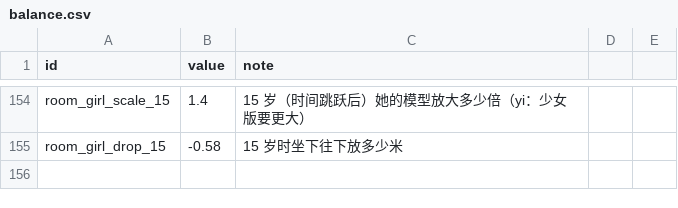
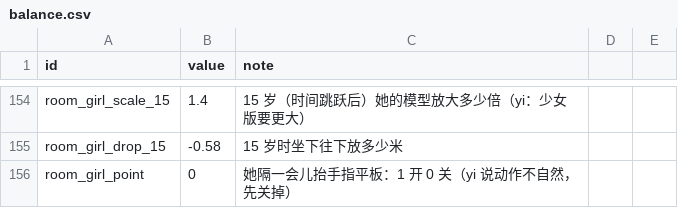
Before and after one commit to yijiuxia/to-you-tomorrow, a CSV file: data/balance.csv, drawn as a sheet; only a part is shown, gaps mark what is left out.

```diff
--- a/data/balance.csv
+++ b/data/balance.csv
@@ -155 +155,2 @@ room_girl_scale_15,1.4,15 岁（时间跳跃后）她的模型放大多少倍（
 room_girl_drop_15,-0.58,15 岁时坐下往下放多少米
+room_girl_point,0,她隔一会儿抬手指平板：1 开 0 关（yi 说动作不自然，先关掉）
```
Also changed, not shown: 2 other files.
